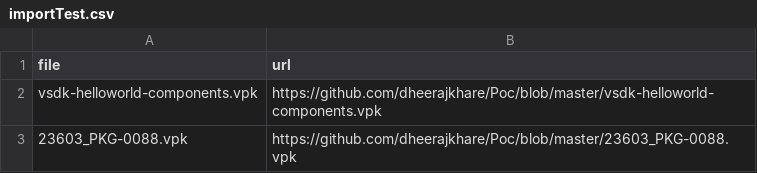
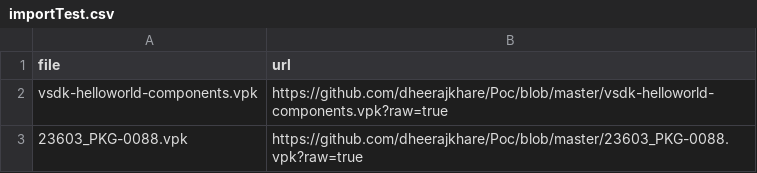
Before and after one commit to dheerajkhare/Poc, a CSV file: importTest.csv, drawn as a sheet.

Commit message:
Updates
Updates

```diff
--- a/importTest.csv
+++ b/importTest.csv
@@ -1,3 +1,3 @@
 file,url
-vsdk-helloworld-components.vpk,https://github.com/dheerajkhare/Poc/blob/master/vsdk-helloworld-components.vpk
-23603_PKG-0088.vpk,https://github.com/dheerajkhare/Poc/blob/master/23603_PKG-0088.vpk
+vsdk-helloworld-components.vpk,https://github.com/dheerajkhare/Poc/blob/master/vsdk-helloworld-components.vpk?raw=true
+23603_PKG-0088.vpk,https://github.com/dheerajkhare/Poc/blob/master/23603_PKG-0088.vpk?raw=true
```
